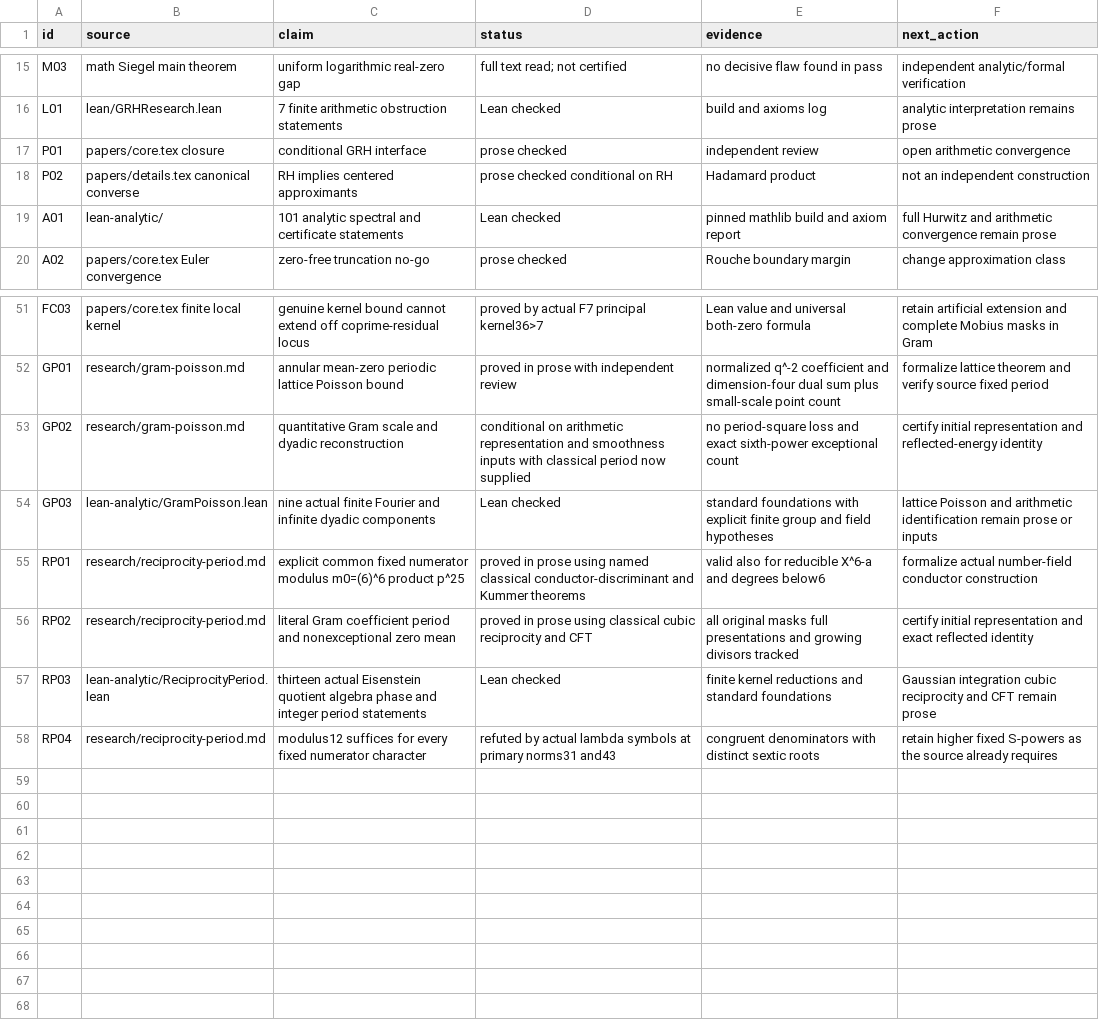
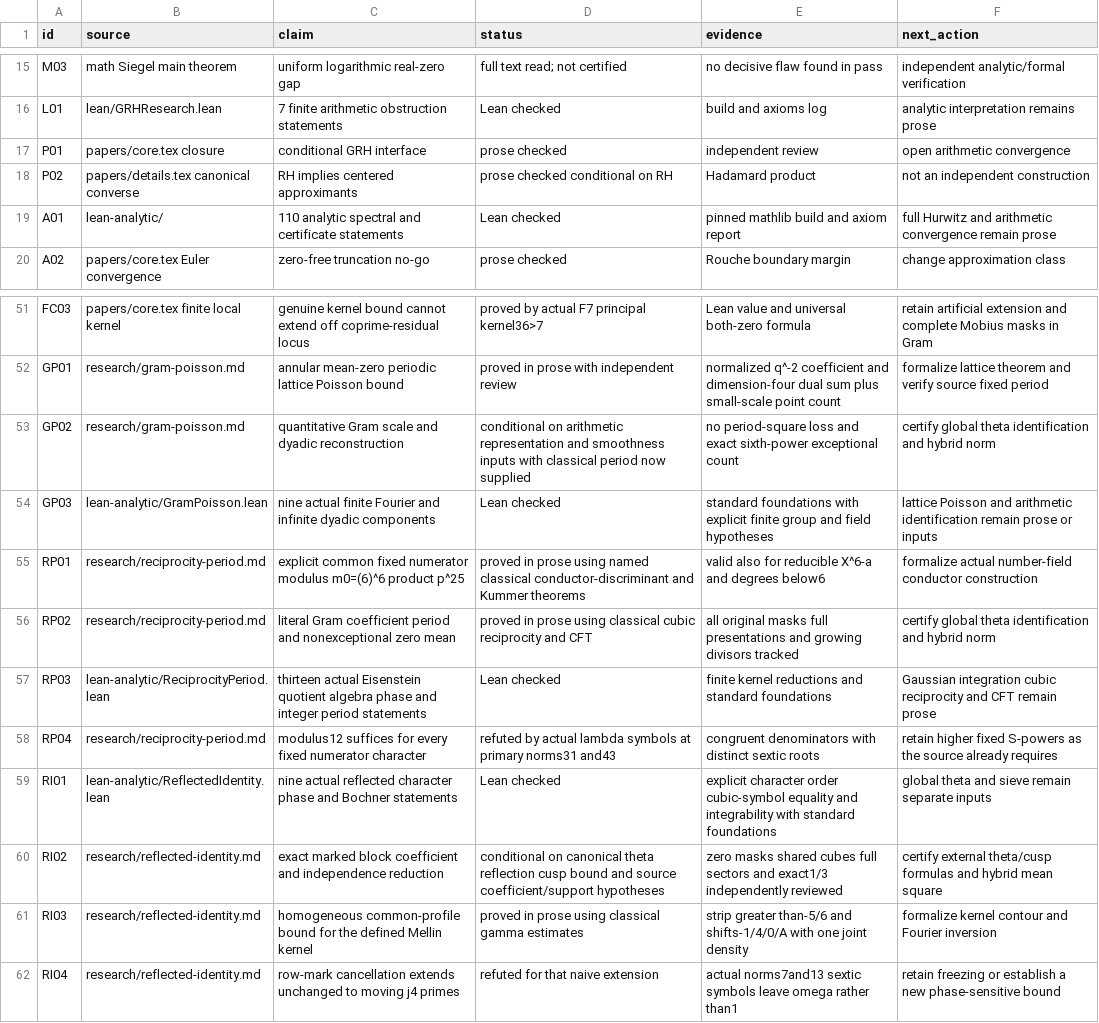
Before and after one commit to amelie-iska/GRH-research, a CSV file: planning/CLAIMS.csv, drawn as a sheet; only a part is shown, gaps mark what is left out.

Commit message:
research: verify reflected phase masks and common-profile extraction

```diff
--- a/planning/CLAIMS.csv
+++ b/planning/CLAIMS.csv
@@ -18,3 +18,3 @@ P01,papers/core.tex closure,conditional GRH interface,prose checked,independent
 P02,papers/details.tex canonical converse,RH implies centered approximants,prose checked conditional on RH,Hadamard product,not an independent construction
-A01,lean-analytic/,101 analytic spectral and certificate statements,Lean checked,pinned mathlib build and axiom report,full Hurwitz and arithmetic convergence remain prose
+A01,lean-analytic/,110 analytic spectral and certificate statements,Lean checked,pinned mathlib build and axiom report,full Hurwitz and arithmetic convergence remain prose
 A02,papers/core.tex Euler convergence,zero-free truncation no-go,prose checked,Rouche boundary margin,change approximation class
@@ -52,7 +52,11 @@ FC03,papers/core.tex finite local kernel,genuine kernel bound cannot extend off
 GP01,research/gram-poisson.md,annular mean-zero periodic lattice Poisson bound,proved in prose with independent review,normalized q^-2 coefficient and dimension-four dual sum plus small-scale point count,formalize lattice theorem and verify source fixed period
-GP02,research/gram-poisson.md,quantitative Gram scale and dyadic reconstruction,conditional on arithmetic representation and smoothness inputs with classical period now supplied,no period-square loss and exact sixth-power exceptional count,certify initial representation and reflected-energy identity
+GP02,research/gram-poisson.md,quantitative Gram scale and dyadic reconstruction,conditional on arithmetic representation and smoothness inputs with classical period now supplied,no period-square loss and exact sixth-power exceptional count,certify global theta identification and hybrid norm
 GP03,lean-analytic/GramPoisson.lean,nine actual finite Fourier and infinite dyadic components,Lean checked,standard foundations with explicit finite group and field hypotheses,lattice Poisson and arithmetic identification remain prose or inputs
 RP01,research/reciprocity-period.md,explicit common fixed numerator modulus m0=(6)^6 product p^25,proved in prose using named classical conductor-discriminant and Kummer theorems,valid also for reducible X^6-a and degrees below6,formalize actual number-field conductor construction
-RP02,research/reciprocity-period.md,literal Gram coefficient period and nonexceptional zero mean,proved in prose using classical cubic reciprocity and CFT,all original masks full presentations and growing divisors tracked,certify initial representation and exact reflected identity
+RP02,research/reciprocity-period.md,literal Gram coefficient period and nonexceptional zero mean,proved in prose using classical cubic reciprocity and CFT,all original masks full presentations and growing divisors tracked,certify global theta identification and hybrid norm
 RP03,lean-analytic/ReciprocityPeriod.lean,thirteen actual Eisenstein quotient algebra phase and integer period statements,Lean checked,finite kernel reductions and standard foundations,Gaussian integration cubic reciprocity and CFT remain prose
 RP04,research/reciprocity-period.md,modulus12 suffices for every fixed numerator character,refuted by actual lambda symbols at primary norms31 and43,congruent denominators with distinct sextic roots,retain higher fixed S-powers as the source already requires
+RI01,lean-analytic/ReflectedIdentity.lean,nine actual reflected character phase and Bochner statements,Lean checked,explicit character order cubic-symbol equality and integrability with standard foundations,global theta and sieve remain separate inputs
+RI02,research/reflected-identity.md,exact marked block coefficient and independence reduction,conditional on canonical theta reflection cusp bound and source coefficient/support hypotheses,zero masks shared cubes full sectors and exact1/3 independently reviewed,certify external theta/cusp formulas and hybrid mean square
+RI03,research/reflected-identity.md,homogeneous common-profile bound for the defined Mellin kernel,proved in prose using classical gamma estimates,strip greater than-5/6 and shifts-1/4/0/A with one joint density,formalize kernel contour and Fourier inversion
+RI04,research/reflected-identity.md,row-mark cancellation extends unchanged to moving j4 primes,refuted for that naive extension,actual norms7and13 sextic symbols leave omega rather than1,retain freezing or establish a new phase-sensitive bound
```
Also changed, not shown: 23 other files.
